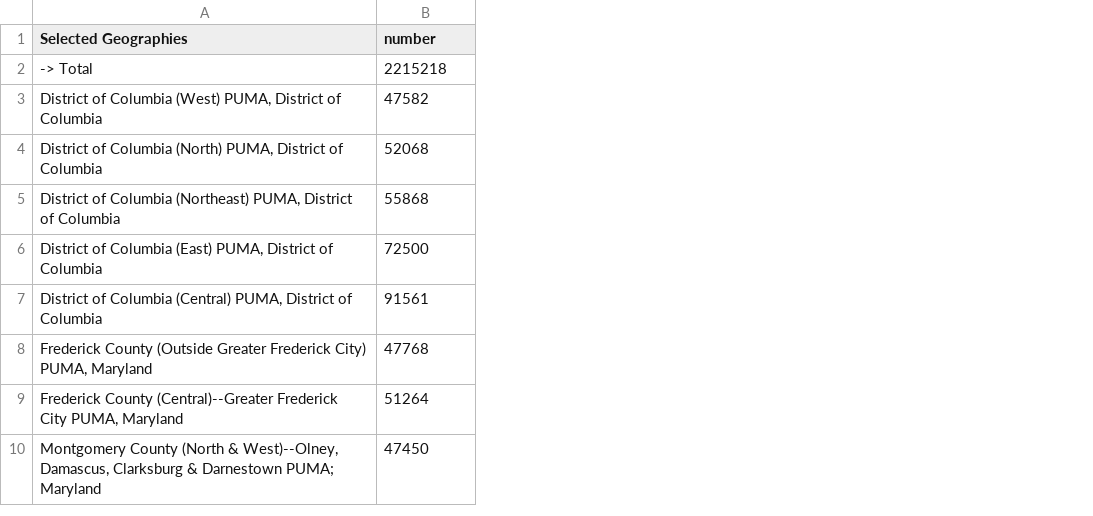
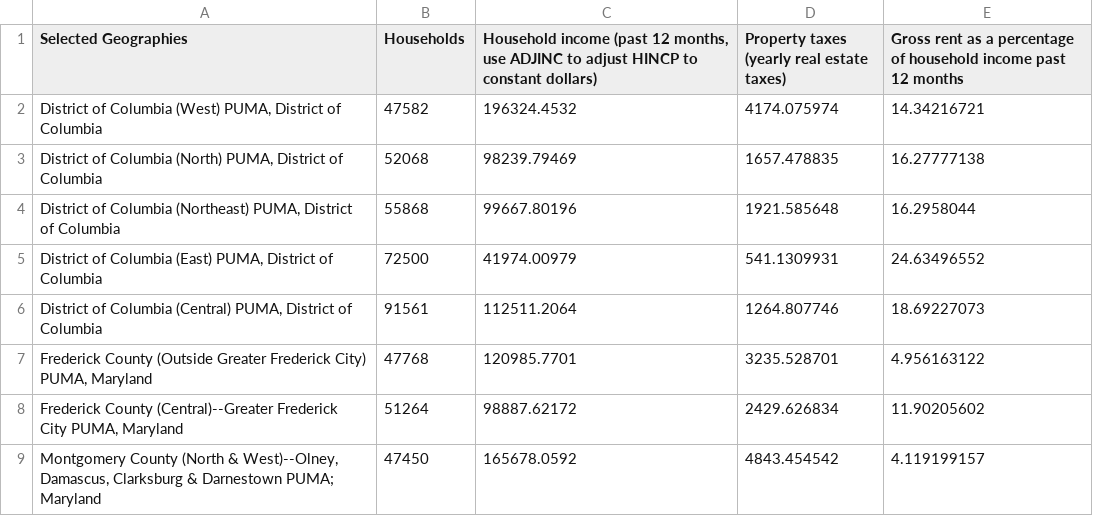
Before and after one commit to Wichaelian/INFO2950, a CSV file: Patricio's Data/DC/DCHouses.csv, drawn as a sheet; only a part is shown; removed rows and columns are numbered as before the commit, all else as after; the diff names each change by its address in the sheet, - before the commit and + after, or states it on an @@ line.

Commit message:
updated datasets

```diff
--- a/Patricio's Data/DC/DCHouses.csv
+++ b/Patricio's Data/DC/DCHouses.csv
+column C, rows 1-9: Household income (past 12 months, use ADJINC to adjust HINCP to constant dollars) | 196324.4532 | 98239.79469 | 99667.80196 | 41974.00979 | 112511.2064 | 120985.7701 | 98887.62172 | 165678.0592
+column D, rows 1-9: Property taxes (yearly real estate taxes) | 4174.075974 | 1657.478835 | 1921.585648 | 541.1309931 | 1264.807746 | 3235.528701 | 2429.626834 | 4843.454542
+column E, rows 1-9: Gross rent as a percentage of household income past 12 months | 14.34216721 | 16.27777138 | 16.2958044 | 24.63496552 | 18.69227073 | 4.956163122 | 11.90205602 | 4.119199157
-B1: number
+B1: Households
-row 2: -> Total | 2215218
```
Also changed, not shown: Patricio's Data/DC/DCEducation.csv, Patricio's Data/Louisville/LouisvilleEducation.csv, 12 other files.
